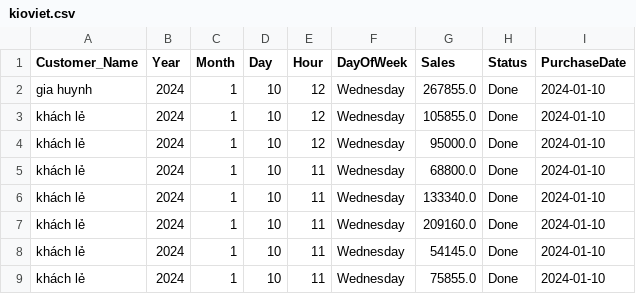
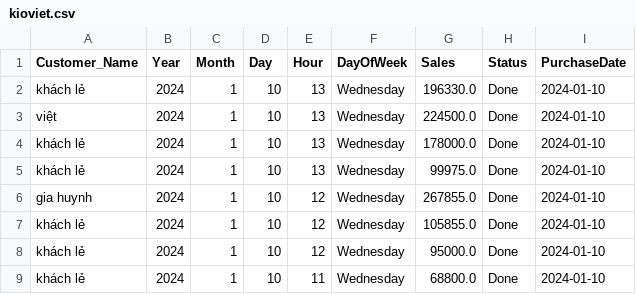
Before and after one commit to johntrinhnhat/72-Billiards-Club, a CSV file: kioviet.csv, drawn as a sheet; only a part is shown; the shorter side is filled out with more unchanged rows.

```diff
--- a/kioviet.csv
+++ b/kioviet.csv
@@ -1,2 +1,6 @@
 Customer_Name,Year,Month,Day,Hour,DayOfWeek,Sales,Status,PurchaseDate
+khách lẻ,2024,1,10,13,Wednesday,196330.0,Done,2024-01-10
+việt,2024,1,10,13,Wednesday,224500.0,Done,2024-01-10
+khách lẻ,2024,1,10,13,Wednesday,178000.0,Done,2024-01-10
+khách lẻ,2024,1,10,13,Wednesday,99975.0,Done,2024-01-10
 gia huynh,2024,1,10,12,Wednesday,267855.0,Done,2024-01-10
```
Also changed, not shown: kioviet_customer.csv.
